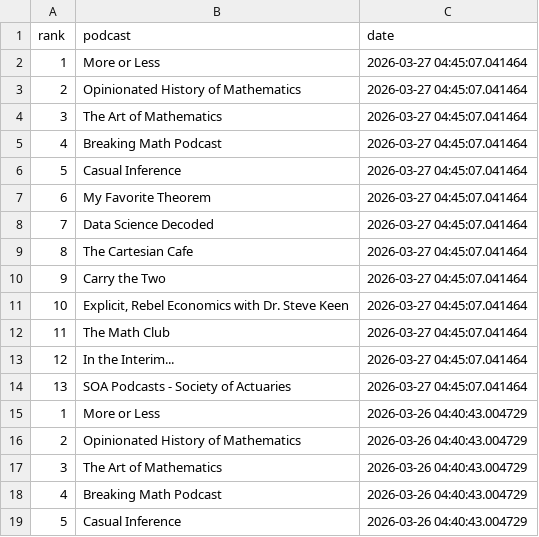
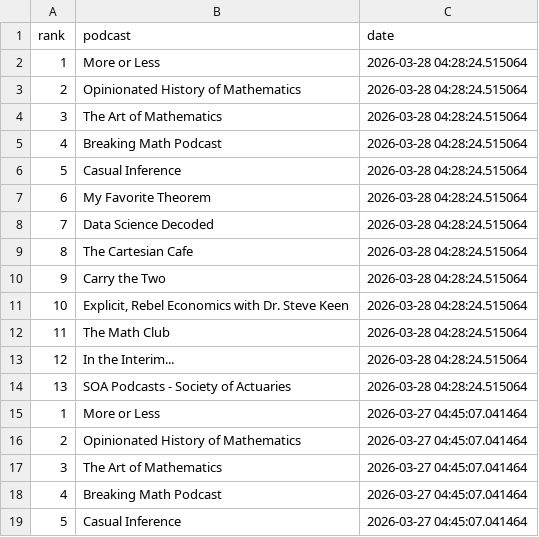
Before and after one commit to LucyMcGowan/math-podcast-rankings, a CSV file: podcast_rankings.csv, drawn as a sheet; only a part is shown; the shorter side is filled out with more unchanged rows; the diff names each change by its address in the sheet, - before the commit and + after, or states it on an @@ line.

```diff
--- a/podcast_rankings.csv
+++ b/podcast_rankings.csv
+row 2: 1 | More or Less | 2026-03-28 04:28:24.515064
+row 3: 2 | Opinionated History of Mathematics | 2026-03-28 04:28:24.515064
+row 4: 3 | The Art of Mathematics | 2026-03-28 04:28:24.515064
+row 5: 4 | Breaking Math Podcast | 2026-03-28 04:28:24.515064
+row 6: 5 | Casual Inference | 2026-03-28 04:28:24.515064
+row 7: 6 | My Favorite Theorem | 2026-03-28 04:28:24.515064
+row 8: 7 | Data Science Decoded | 2026-03-28 04:28:24.515064
+row 9: 8 | The Cartesian Cafe | 2026-03-28 04:28:24.515064
+row 10: 9 | Carry the Two | 2026-03-28 04:28:24.515064
+row 11: 10 | Explicit, Rebel Economics with Dr. Steve Keen | 2026-03-28 04:28:24.515064
+row 12: 11 | The Math Club | 2026-03-28 04:28:24.515064
+row 13: 12 | In the Interim... | 2026-03-28 04:28:24.515064
+row 14: 13 | SOA Podcasts - Society of Actuaries | 2026-03-28 04:28:24.515064
```
Also changed, not shown: 1 other file.
